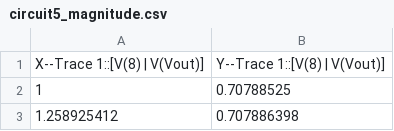
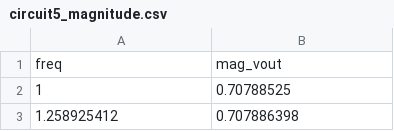
Before and after one commit to JonathanALevine/circuit-simulator, a CSV file: test-circuits/circuit5_magnitude.csv, drawn as a sheet; only a part is shown.

```diff
--- a/test-circuits/circuit5_magnitude.csv
+++ b/test-circuits/circuit5_magnitude.csv
@@ -1,2 +1,2 @@
-X--Trace 1::[V(8) | V(Vout)],Y--Trace 1::[V(8) | V(Vout)]
+freq,mag_vout
 1,0.70788525
```
Also changed, not shown: test-circuits/circuit1.csv, test-circuits/circuit4.csv, 27 other files.
